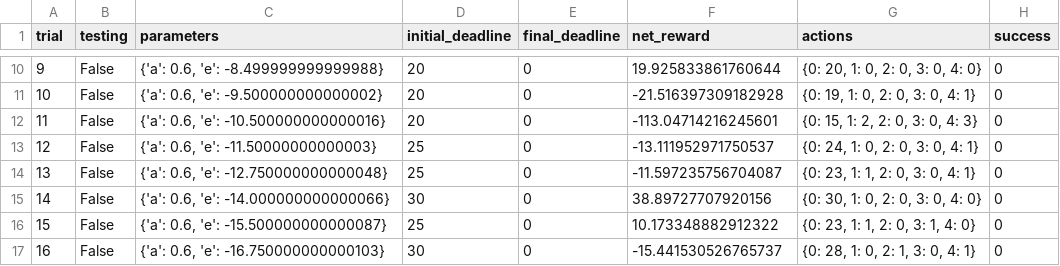
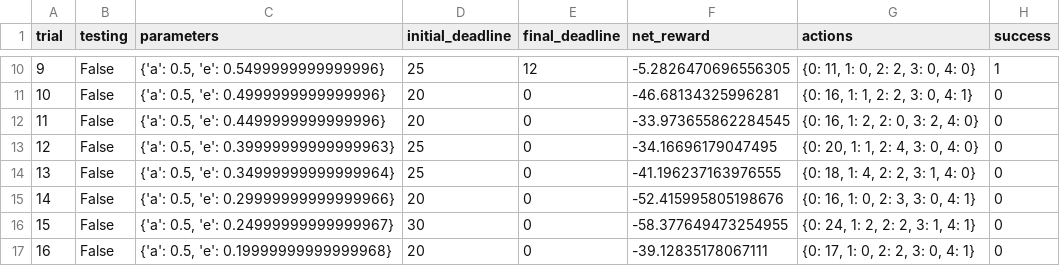
Before and after one commit to IzidoroBaltazar/MachineLearningEngineer, a CSV file: smartcab/logs/sim_default-learning.csv, drawn as a sheet; only a part is shown, gaps mark what is left out; the diff covers the shown part only.

```diff
--- a/smartcab/logs/sim_default-learning.csv
+++ b/smartcab/logs/sim_default-learning.csv
@@ -10,8 +10,8 @@ trial,testing,parameters,initial_deadline,final_deadline,net_reward,actions,succ
-9,False,"{'a': 0.6, 'e': -8.499999999999988}",20,0,19.925833861760644,"{0: 20, 1: 0, 2: 0, 3: 0, 4: 0}",0
-10,False,"{'a': 0.6, 'e': -9.500000000000002}",20,0,-21.516397309182928,"{0: 19, 1: 0, 2: 0, 3: 0, 4: 1}",0
-11,False,"{'a': 0.6, 'e': -10.500000000000016}",20,0,-113.04714216245601,"{0: 15, 1: 2, 2: 0, 3: 0, 4: 3}",0
-12,False,"{'a': 0.6, 'e': -11.50000000000003}",25,0,-13.111952971750537,"{0: 24, 1: 0, 2: 0, 3: 0, 4: 1}",0
-13,False,"{'a': 0.6, 'e': -12.750000000000048}",25,0,-11.597235756704087,"{0: 23, 1: 1, 2: 0, 3: 0, 4: 1}",0
-14,False,"{'a': 0.6, 'e': -14.000000000000066}",30,0,38.89727707920156,"{0: 30, 1: 0, 2: 0, 3: 0, 4: 0}",0
-15,False,"{'a': 0.6, 'e': -15.500000000000087}",25,0,10.173348882912322,"{0: 23, 1: 1, 2: 0, 3: 1, 4: 0}",0
-16,False,"{'a': 0.6, 'e': -16.750000000000103}",30,0,-15.441530526765737,"{0: 28, 1: 0, 2: 1, 3: 0, 4: 1}",0
+9,False,"{'a': 0.5, 'e': 0.5499999999999996}",25,12,-5.2826470696556305,"{0: 11, 1: 0, 2: 2, 3: 0, 4: 0}",1
+10,False,"{'a': 0.5, 'e': 0.4999999999999996}",20,0,-46.68134325996281,"{0: 16, 1: 1, 2: 2, 3: 0, 4: 1}",0
+11,False,"{'a': 0.5, 'e': 0.4499999999999996}",20,0,-33.973655862284545,"{0: 16, 1: 2, 2: 0, 3: 2, 4: 0}",0
+12,False,"{'a': 0.5, 'e': 0.39999999999999963}",25,0,-34.16696179047495,"{0: 20, 1: 1, 2: 4, 3: 0, 4: 0}",0
+13,False,"{'a': 0.5, 'e': 0.34999999999999964}",25,0,-41.196237163976555,"{0: 18, 1: 4, 2: 2, 3: 1, 4: 0}",0
+14,False,"{'a': 0.5, 'e': 0.29999999999999966}",20,0,-52.415995805198676,"{0: 16, 1: 0, 2: 3, 3: 0, 4: 1}",0
+15,False,"{'a': 0.5, 'e': 0.24999999999999967}",30,0,-58.377649473254955,"{0: 24, 1: 2, 2: 2, 3: 1, 4: 1}",0
+16,False,"{'a': 0.5, 'e': 0.19999999999999968}",20,0,-39.12835178067111,"{0: 17, 1: 0, 2: 2, 3: 0, 4: 1}",0
```
Also changed, not shown: 91 edited cells elsewhere in this file, smartcab/smartcab/logs/sim_default-learning.csv, 4 other files.
